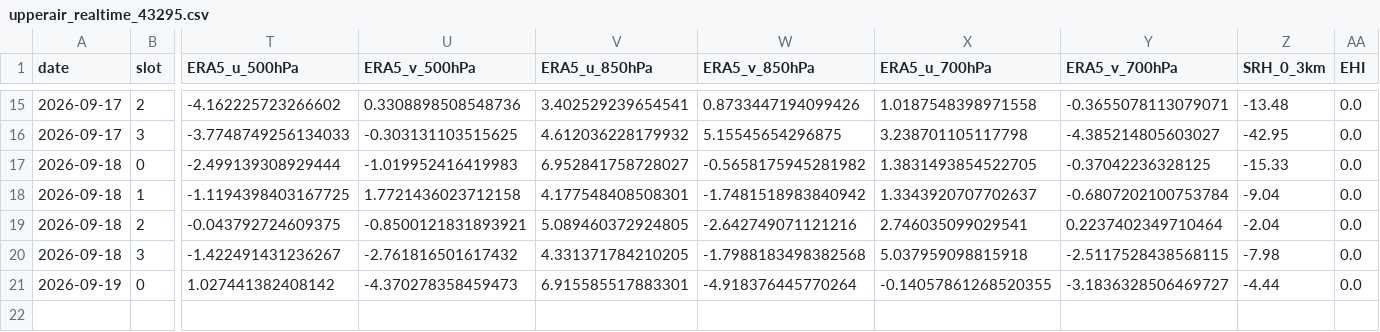
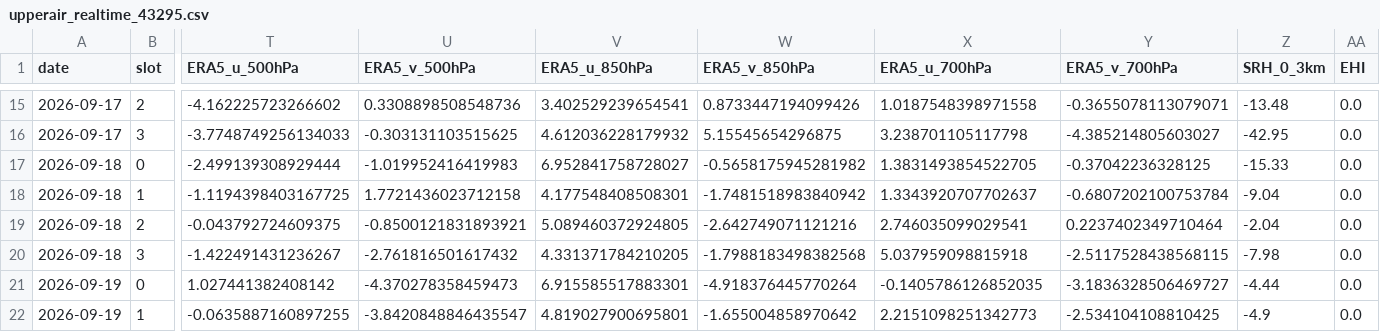
Before and after one commit to Aprameya05/CSIR-Thunderstorm-Bengaluru, a CSV file: data/upperair_realtime_43295.csv, drawn as a sheet; only a part is shown, gaps mark what is left out; rows hold the shown columns only; the diff names each change by its address in the sheet, - before the commit and + after, or states it on an @@ line.

```diff
--- a/data/upperair_realtime_43295.csv
+++ b/data/upperair_realtime_43295.csv
-X21 (ERA5_u_700hPa): -0.14057861268520355
+X21 (ERA5_u_700hPa): -0.1405786126852035
+row 22: 2026-09-19 | 1 | -0.0635887160897255 | -3.8420848846435547 | 4.819027900695801 | -1.655004858970642 | 2.2151098251342773 | -2.534104108810425 | -4.9 | 0.0
```
Also changed, not shown: data/forecast_log.csv, data/gfs_realtime_43295.csv, 8 other files.
